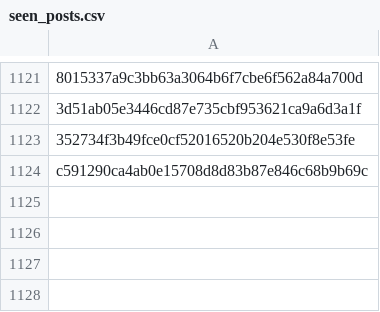
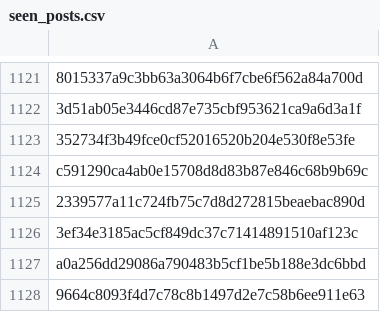
Before and after one commit to RozennKwon/hospital-crawler-qa-automation, a CSV file: top-hospitals/seen_posts.csv, drawn as a sheet; only a part is shown, gaps mark what is left out; the diff names each change by its address in the sheet, - before the commit and + after, or states it on an @@ line.

```diff
--- a/top-hospitals/seen_posts.csv
+++ b/top-hospitals/seen_posts.csv
+row 1125: 2339577a11c724fb75c7d8d272815beaebac890d
+row 1126: 3ef34e3185ac5cf849dc37c71414891510af123c
+row 1127: a0a256dd29086a790483b5cf1be5b188e3dc6bbd
+row 1128: 9664c8093f4d7c78c8b1497d2e7c58b6ee911e63
```
